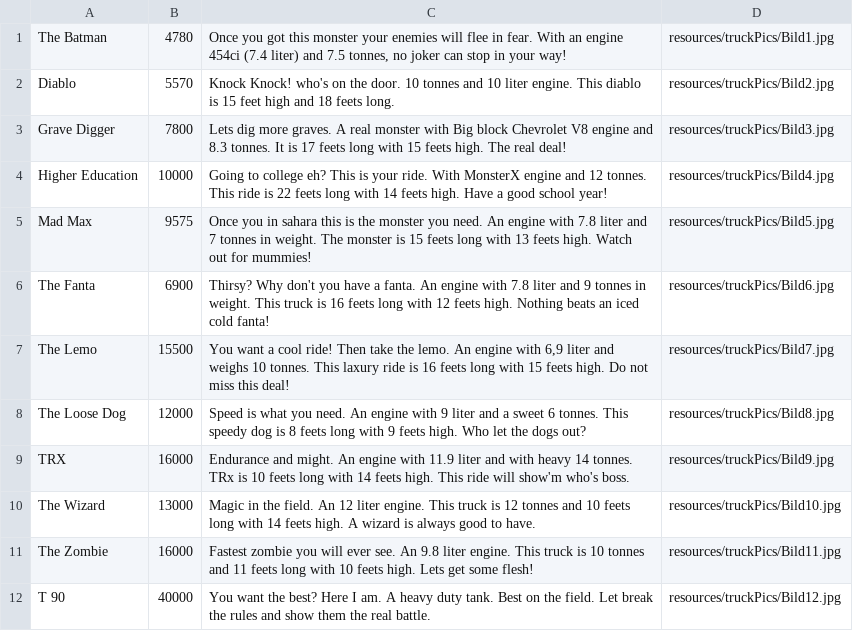
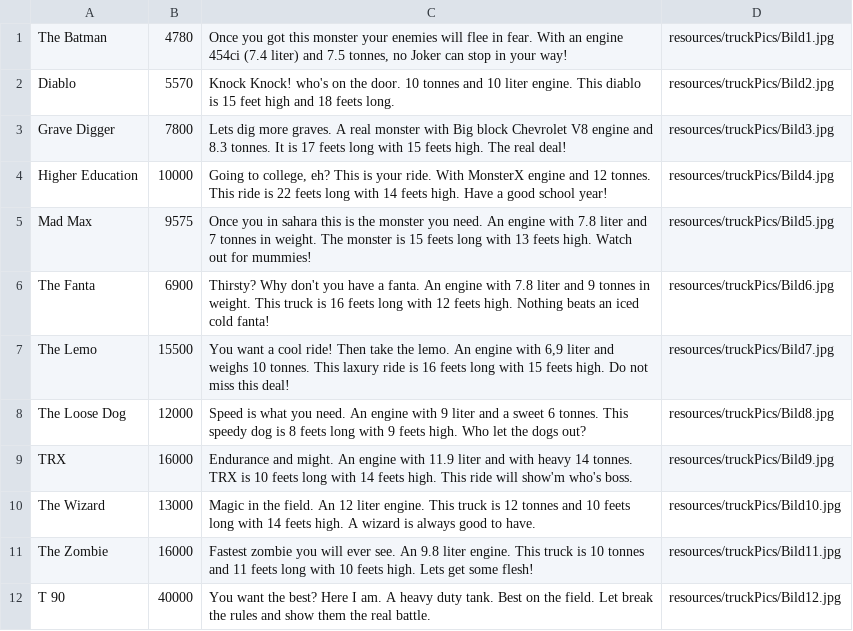
Before and after one commit to Giss47/The-Monsters-Bay, a CSV file: Butik/Butik/Trucks.csv, drawn as a sheet.

Commit message:
Few grammatical enhancements on the trucks info

```diff
--- a/Butik/Butik/Trucks.csv
+++ b/Butik/Butik/Trucks.csv
@@ -1,10 +1,10 @@
-The Batman;4780;Once you got this monster your enemies will flee in fear. With an engine 454ci (7.4 liter) and 7.5 tonnes, no joker can stop in your way!;resources/truckPics/Bild1.jpg
+The Batman;4780;Once you got this monster your enemies will flee in fear. With an engine 454ci (7.4 liter) and 7.5 tonnes, no Joker can stop in your way!;resources/truckPics/Bild1.jpg
 Diablo;5570;Knock Knock! who's on the door. 10 tonnes and 10 liter engine. This diablo is 15 feet high and 18 feets long.;resources/truckPics/Bild2.jpg
 Grave Digger;7800;Lets dig more graves. A real monster with Big block Chevrolet V8 engine and 8.3 tonnes. It is 17 feets long with 15 feets high. The real deal!;resources/truckPics/Bild3.jpg
-Higher Education;10000;Going to college eh? This is your ride. With MonsterX engine and 12 tonnes. This ride is 22 feets long with 14 feets high. Have a good school year!;resources/truckPics/Bild4.jpg
+Higher Education;10000;Going to college, eh? This is your ride. With MonsterX engine and 12 tonnes. This ride is 22 feets long with 14 feets high. Have a good school year!;resources/truckPics/Bild4.jpg
 Mad Max;9575;Once you in sahara this is the monster you need. An engine with 7.8 liter and 7 tonnes in weight. The monster is 15 feets long with 13 feets high. Watch out for mummies!;resources/truckPics/Bild5.jpg
-The Fanta;6900;Thirsy? Why don't you have a fanta. An engine with 7.8 liter and 9 tonnes in weight. This truck is 16 feets long with 12 feets high. Nothing beats an iced cold fanta!;resources/truckPics/Bild6.jpg
+The Fanta;6900;Thirsty? Why don't you have a fanta. An engine with 7.8 liter and 9 tonnes in weight. This truck is 16 feets long with 12 feets high. Nothing beats an iced cold fanta!;resources/truckPics/Bild6.jpg
 The Lemo;15500;You want a cool ride! Then take the lemo. An engine with 6,9 liter and weighs 10 tonnes. This laxury ride is 16 feets long with 15 feets high. Do not miss this deal!;resources/truckPics/Bild7.jpg
 The Loose Dog;12000;Speed is what you need. An engine with 9 liter and a sweet 6 tonnes. This speedy dog is 8 feets long with 9 feets high. Who let the dogs out?;resources/truckPics/Bild8.jpg
-TRX;16000;Endurance and might. An engine with 11.9 liter and with heavy 14 tonnes. TRx is 10 feets long with 14 feets high. This ride will show'm who's boss.;resources/truckPics/Bild9.jpg
+TRX;16000;Endurance and might. An engine with 11.9 liter and with heavy 14 tonnes. TRX is 10 feets long with 14 feets high. This ride will show'm who's boss.;resources/truckPics/Bild9.jpg
 The Wizard;13000;Magic in the field. An 12 liter engine. This truck is 12 tonnes and 10 feets long with 14 feets high. A wizard is always good to have.;resources/truckPics/Bild10.jpg
```
